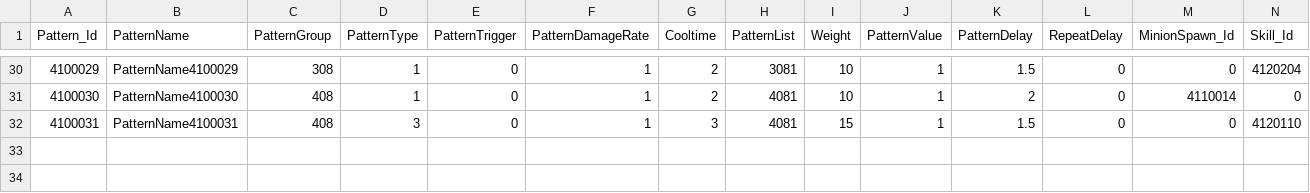
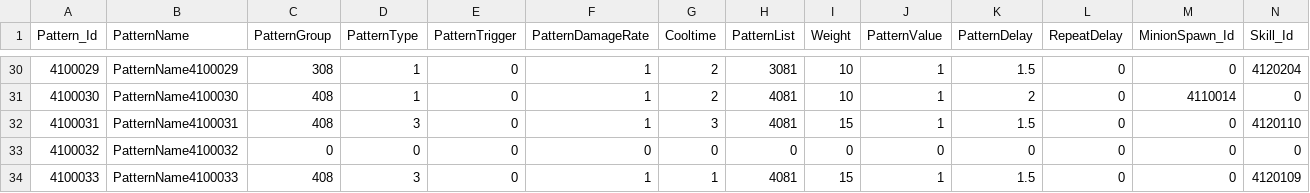
Before and after one commit to jeonglee22/MyPlanet, a CSV file: Assets/DataTables/PatternTable.csv, drawn as a sheet; only a part is shown, gaps mark what is left out.

```diff
--- a/Assets/DataTables/PatternTable.csv
+++ b/Assets/DataTables/PatternTable.csv
@@ -32 +32,3 @@ Pattern_Id,PatternName,PatternGroup,PatternType,PatternTrigger,PatternDamageRate
 4100031,PatternName4100031,408,3,0,1,3,4081,15,1,1.5,0,0,4120110
+4100032,PatternName4100032,0,0,0,0,0,0,0,0,0,0,0,0
+4100033,PatternName4100033,408,3,0,1,1,4081,15,1,1.5,0,0,4120109
```
Also changed, not shown: Assets/DataTables/EnemyTable.csv, Assets/DataTables/SkillTable.csv, 1 other file.
